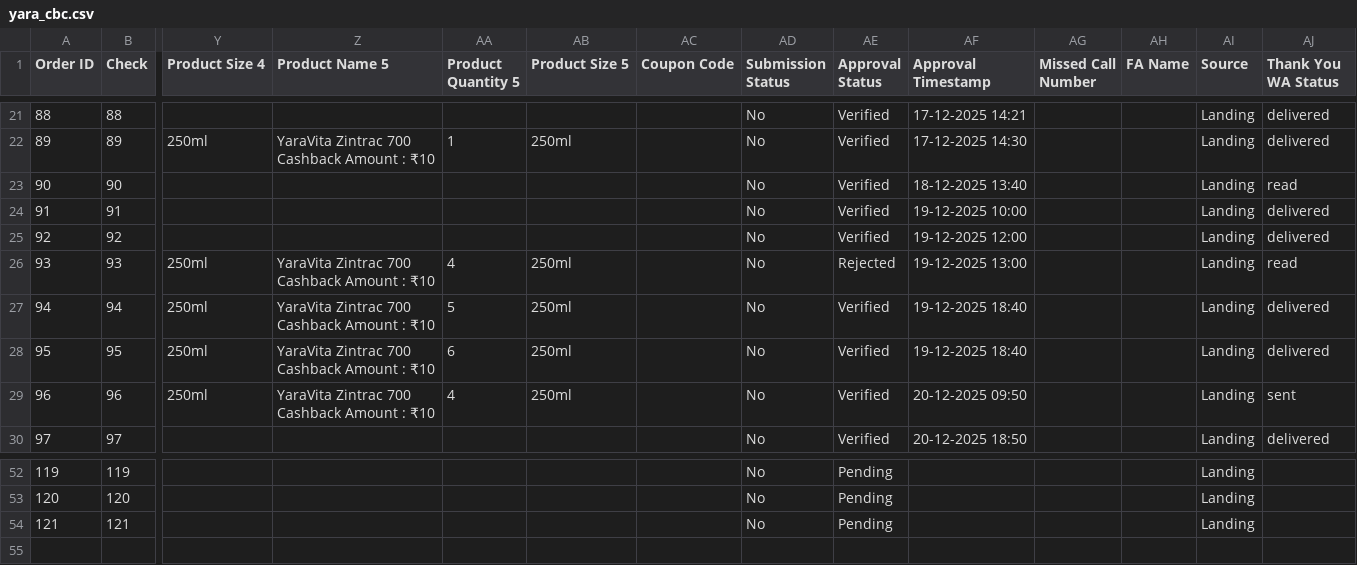
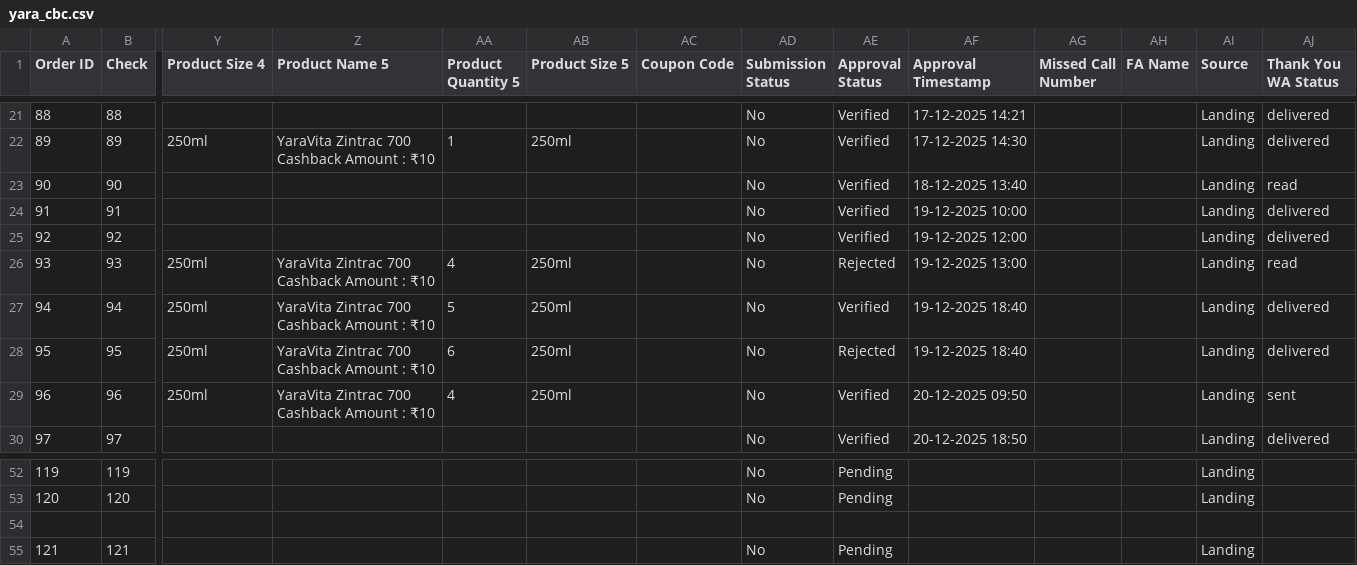
Before and after one commit to dsankush/yara-cbc, a CSV file: yara_cbc.csv, drawn as a sheet; only a part is shown, gaps mark what is left out; rows hold the shown columns only; the diff names each change by its address in the sheet, - before the commit and + after, or states it on an @@ line.

Commit message:
Update yara_cbc.csv

```diff
--- a/yara_cbc.csv
+++ b/yara_cbc.csv
-AE28 (Approval Status): Verified
+AE28 (Approval Status): Rejected
+row 54: (empty)
```
